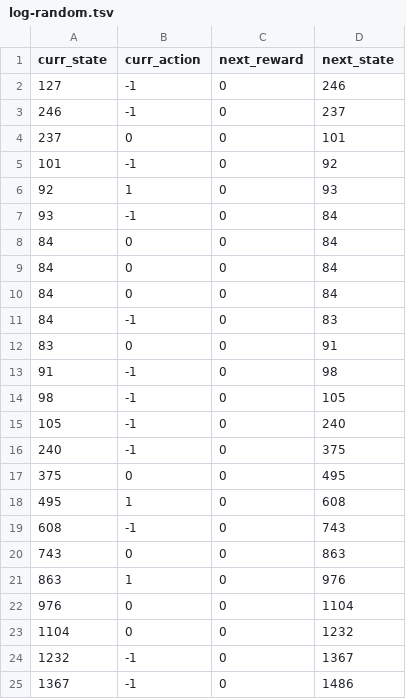
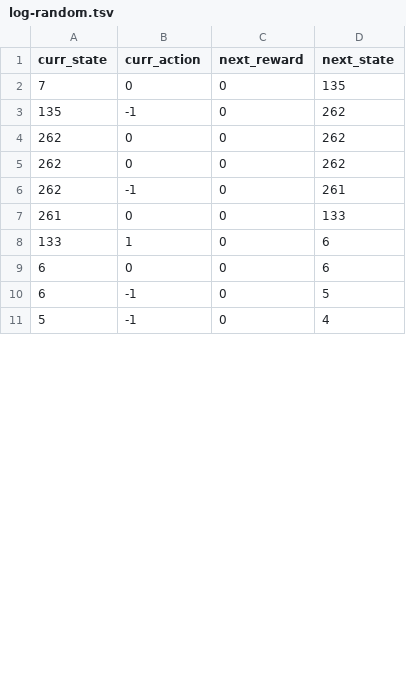
Before and after one commit to auwineza/Mod8-Week8, a TSV file: log-random.tsv, drawn as a sheet; only a part is shown; the diff covers the shown part only.

```diff
--- a/log-random.tsv
+++ b/log-random.tsv
@@ -1,25 +1,11 @@
 curr_state	curr_action	next_reward	next_state
-127	-1	0	246
-246	-1	0	237
-237	0	0	101
-101	-1	0	92
-92	1	0	93
-93	-1	0	84
-84	0	0	84
-84	0	0	84
-84	0	0	84
-84	-1	0	83
-83	0	0	91
-91	-1	0	98
-98	-1	0	105
-105	-1	0	240
-240	-1	0	375
-375	0	0	495
-495	1	0	608
-608	-1	0	743
-743	0	0	863
-863	1	0	976
-976	0	0	1104
-1104	0	0	1232
-1232	-1	0	1367
-1367	-1	0	1486
+7	0	0	135
+135	-1	0	262
+262	0	0	262
+262	0	0	262
+262	-1	0	261
+261	0	0	133
+133	1	0	6
+6	0	0	6
+6	-1	0	5
+5	-1	0	4
```
Also changed, not shown: 20 added rows, 6 removed rows and 4 edited cells elsewhere in this file, policy-greedy.tsv, policy-optimal.tsv, 3 other files.
